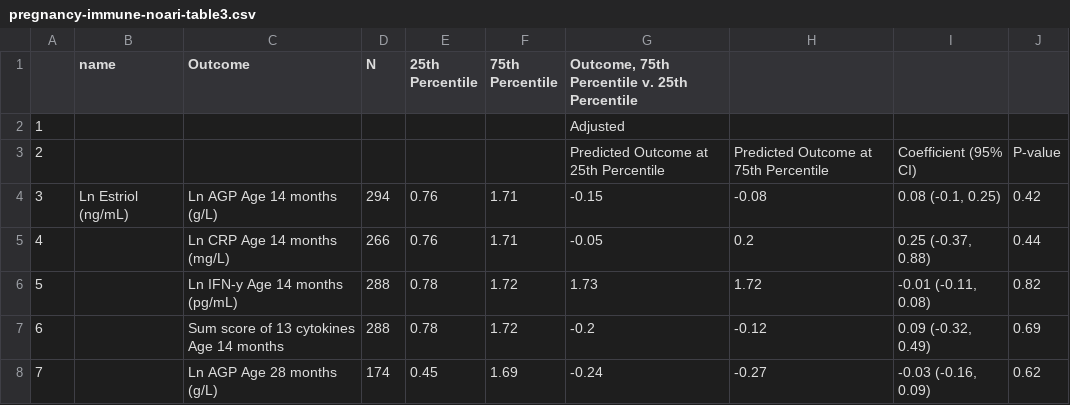
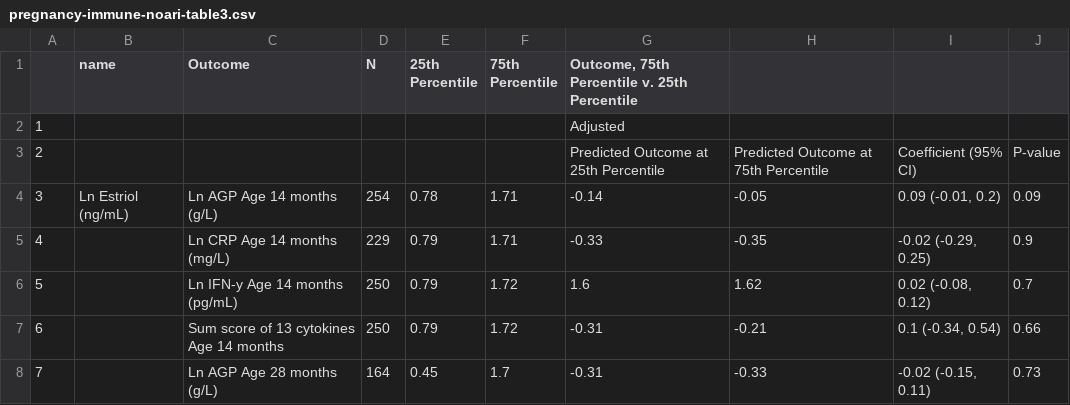
Before and after one commit to washb-eed-substudies/pregnancy-immune, a CSV file: tables/main/pregnancy-immune-noari-table3.csv, drawn as a sheet; only a part is shown; the diff covers the shown part only.

```diff
--- a/tables/main/pregnancy-immune-noari-table3.csv
+++ b/tables/main/pregnancy-immune-noari-table3.csv
@@ -3,6 +3,6 @@
 "2"," "," "," "," "," ","Predicted Outcome at 25th Percentile","Predicted Outcome at 75th Percentile","Coefficient (95% CI)","P-value"
-"3","Ln Estriol (ng/mL)","Ln AGP Age 14 months (g/L)","294","0.76","1.71","-0.15","-0.08","0.08 (-0.1, 0.25)","0.42"
-"4","","Ln CRP Age 14 months (mg/L)","266","0.76","1.71","-0.05","0.2","0.25 (-0.37, 0.88)","0.44"
-"5","","Ln IFN-y Age 14 months (pg/mL)","288","0.78","1.72","1.73","1.72","-0.01 (-0.11, 0.08)","0.82"
-"6","","Sum score of 13 cytokines Age 14 months","288","0.78","1.72","-0.2","-0.12","0.09 (-0.32, 0.49)","0.69"
-"7","","Ln AGP Age 28 months (g/L)","174","0.45","1.69","-0.24","-0.27","-0.03 (-0.16, 0.09)","0.62"
+"3","Ln Estriol (ng/mL)","Ln AGP Age 14 months (g/L)","254","0.78","1.71","-0.14","-0.05","0.09 (-0.01, 0.2)","0.09"
+"4","","Ln CRP Age 14 months (mg/L)","229","0.79","1.71","-0.33","-0.35","-0.02 (-0.29, 0.25)","0.9"
+"5","","Ln IFN-y Age 14 months (pg/mL)","250","0.79","1.72","1.6","1.62","0.02 (-0.08, 0.12)","0.7"
+"6","","Sum score of 13 cytokines Age 14 months","250","0.79","1.72","-0.31","-0.21","0.1 (-0.34, 0.54)","0.66"
+"7","","Ln AGP Age 28 months (g/L)","164","0.45","1.7","-0.31","-0.33","-0.02 (-0.15, 0.11)","0.73"
```
Also changed, not shown: 19 edited cells elsewhere in this file, tables/main/pregnancy-immune-noari-table1.csv, tables/main/pregnancy-immune-noari-table2.csv, 11 other files.
